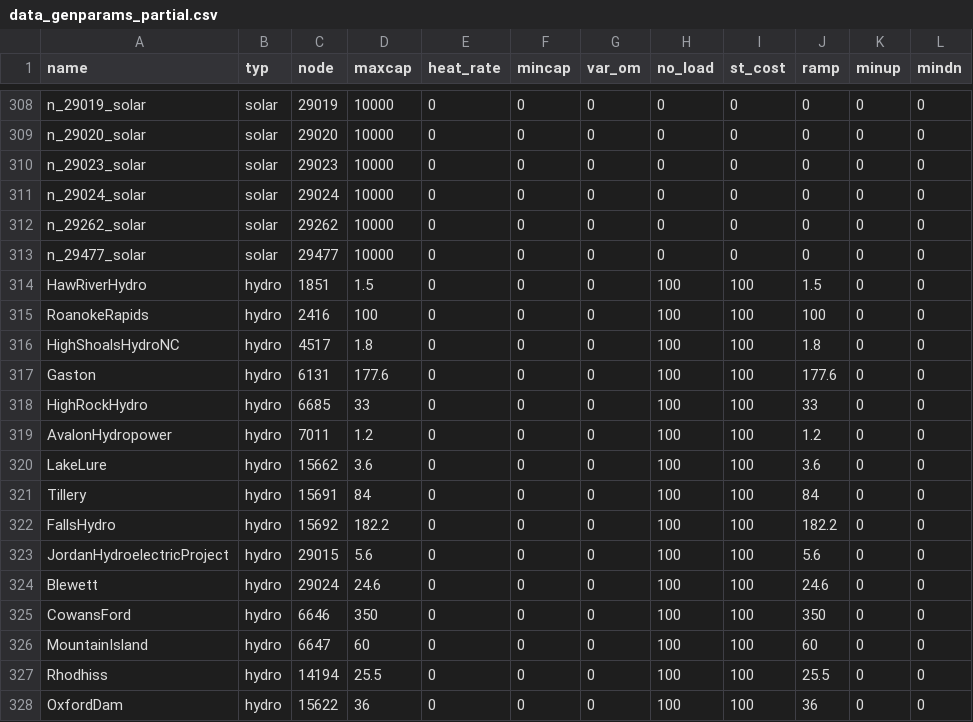
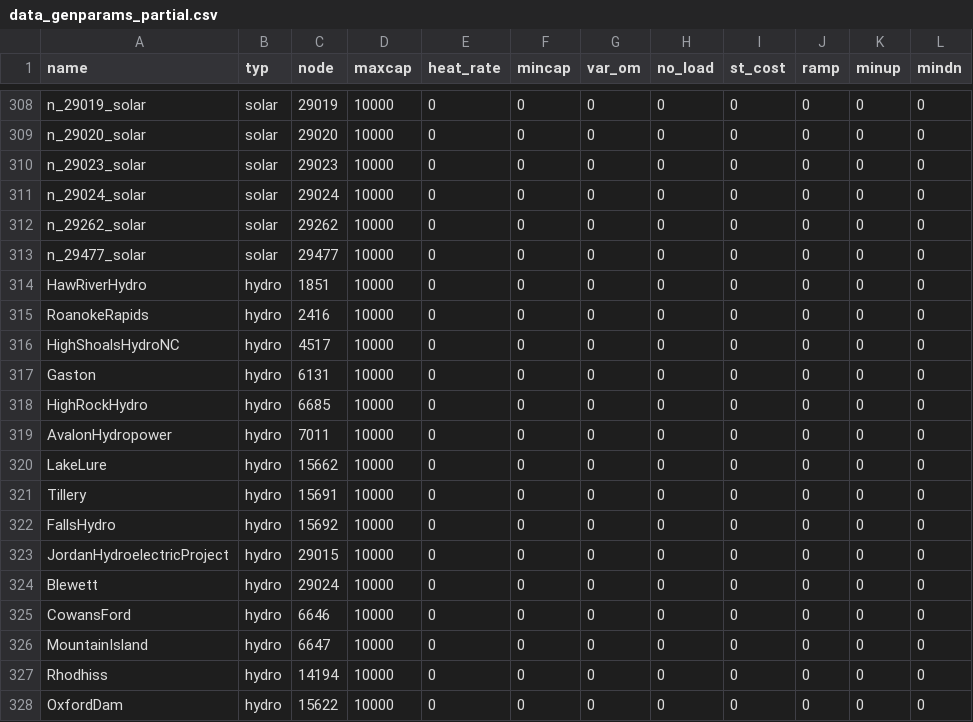
Before and after one commit to romulus97/NCGridMod, a CSV file: Model/data_genparams_partial.csv, drawn as a sheet; only a part is shown, gaps mark what is left out; the diff covers the shown part only.

```diff
--- a/Model/data_genparams_partial.csv
+++ b/Model/data_genparams_partial.csv
@@ -313,16 +313,16 @@ n_29262_solar,solar,29262,10000,0,0,0,0,0,0,0,0
 n_29477_solar,solar,29477,10000,0,0,0,0,0,0,0,0
-HawRiverHydro,hydro,1851,1.5,0,0,0,100,100,1.5,0,0
-RoanokeRapids,hydro,2416,100,0,0,0,100,100,100,0,0
-HighShoalsHydroNC,hydro,4517,1.8,0,0,0,100,100,1.8,0,0
-Gaston,hydro,6131,177.6,0,0,0,100,100,177.6,0,0
-HighRockHydro,hydro,6685,33,0,0,0,100,100,33,0,0
-AvalonHydropower,hydro,7011,1.2,0,0,0,100,100,1.2,0,0
-LakeLure,hydro,15662,3.6,0,0,0,100,100,3.6,0,0
-Tillery,hydro,15691,84,0,0,0,100,100,84,0,0
-FallsHydro,hydro,15692,182.2,0,0,0,100,100,182.2,0,0
-JordanHydroelectricProject,hydro,29015,5.6,0,0,0,100,100,5.6,0,0
-Blewett,hydro,29024,24.6,0,0,0,100,100,24.6,0,0
-CowansFord,hydro,6646,350,0,0,0,100,100,350,0,0
-MountainIsland,hydro,6647,60,0,0,0,100,100,60,0,0
-Rhodhiss,hydro,14194,25.5,0,0,0,100,100,25.5,0,0
-OxfordDam,hydro,15622,36,0,0,0,100,100,36,0,0
+HawRiverHydro,hydro,1851,10000,0,0,0,0,0,0,0,0
+RoanokeRapids,hydro,2416,10000,0,0,0,0,0,0,0,0
+HighShoalsHydroNC,hydro,4517,10000,0,0,0,0,0,0,0,0
+Gaston,hydro,6131,10000,0,0,0,0,0,0,0,0
+HighRockHydro,hydro,6685,10000,0,0,0,0,0,0,0,0
+AvalonHydropower,hydro,7011,10000,0,0,0,0,0,0,0,0
+LakeLure,hydro,15662,10000,0,0,0,0,0,0,0,0
+Tillery,hydro,15691,10000,0,0,0,0,0,0,0,0
+FallsHydro,hydro,15692,10000,0,0,0,0,0,0,0,0
+JordanHydroelectricProject,hydro,29015,10000,0,0,0,0,0,0,0,0
+Blewett,hydro,29024,10000,0,0,0,0,0,0,0,0
+CowansFord,hydro,6646,10000,0,0,0,0,0,0,0,0
+MountainIsland,hydro,6647,10000,0,0,0,0,0,0,0,0
+Rhodhiss,hydro,14194,10000,0,0,0,0,0,0,0,0
+OxfordDam,hydro,15622,10000,0,0,0,0,0,0,0,0
```
Also changed, not shown: 3 added rows and 8 edited cells elsewhere in this file, Model/gen_mat.csv, 4 other files.
